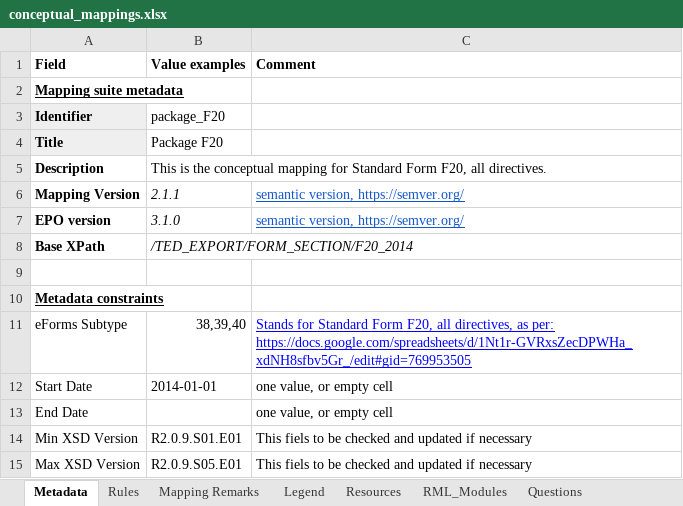
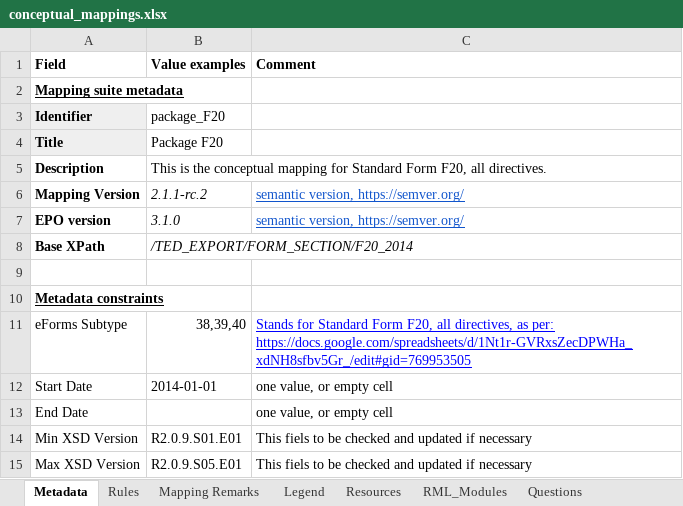
Before and after one commit to OP-TED/ted-rdf-mapping, an Excel workbook: mappings/package_F20/transformation/conceptual_mappings.xlsx, sheet Metadata, drawn as a sheet; values as stored, in another font and other column widths than the file's, no borders; charts and pictures not drawn; the diff names each change by its address in the sheet, - before the commit and + after, or states it on an @@ line.

```diff
--- a/mappings/package_F20/transformation/conceptual_mappings.xlsx (sheet Metadata)
+++ b/mappings/package_F20/transformation/conceptual_mappings.xlsx (sheet Metadata)
-B6 (Value examples): 2.1.1
+B6 (Value examples): 2.1.1-rc.2
```
Also changed, not shown: sheet Rules, charts or pictures.
